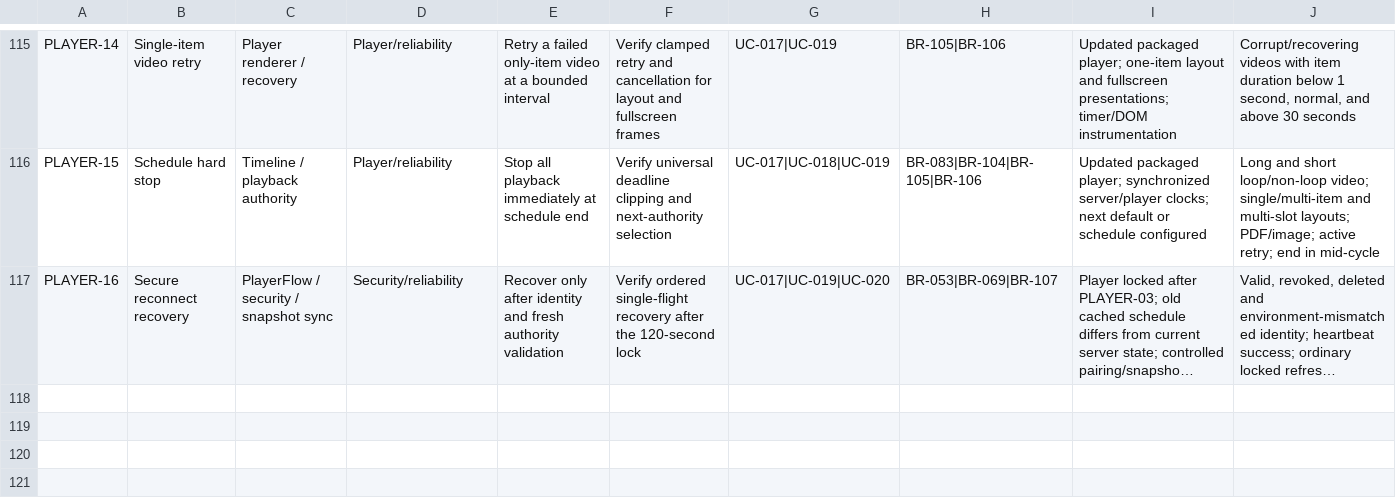
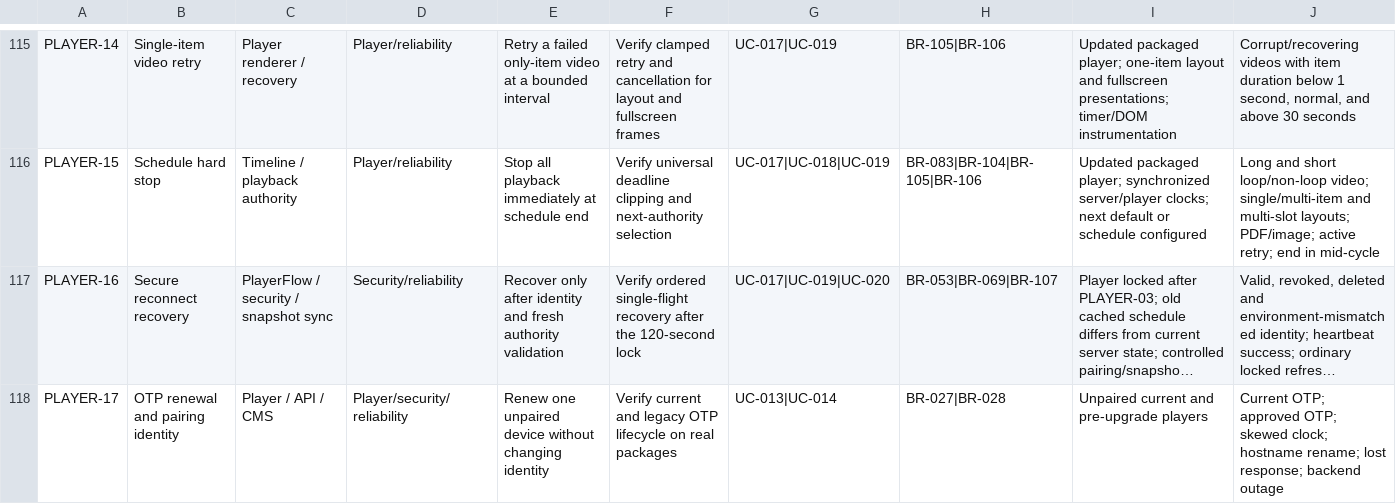
Before and after one commit to anuragkmr45/DARSHAN-SIGNAGE, a CSV file: qa-artifacts/05_TEST_CASES.csv, drawn as a sheet; only a part is shown, gaps mark what is left out; long unchanged cells end in …; rows hold the shown columns only; the diff names each change by its address in the sheet, - before the commit and + after, or states it on an @@ line.

Commit message:
docs(qa): record OTP renewal contract and local acceptance
Describe credential-backed renewal, backend-time countdown, active and historical pairing records, and legacy behavior. Record the isolated Docker, CMS, and Electron journey while leaving real Ubuntu, Windows, HTTPS, and upgrade verification open for human QA.

```diff
--- a/qa-artifacts/05_TEST_CASES.csv
+++ b/qa-artifacts/05_TEST_CASES.csv
+row 118: PLAYER-17 | OTP renewal and pairing identity | Player / API / CMS | Player/security/reliability | Renew one unpaired device without changing identity | Verify current and legacy OTP lifecycle on real packages | UC-013|UC-014 | BR-027|BR-028 | Unpaired current and pre-upgrade players | Current OTP; approved OTP; skewed clock; hostname rename; lost response; backend outage
```
Also changed, not shown: 4 other files.
